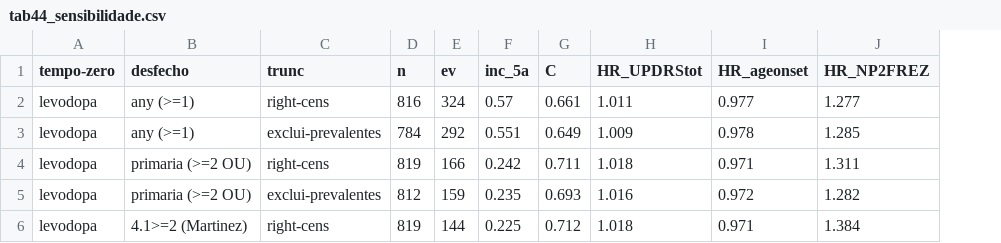
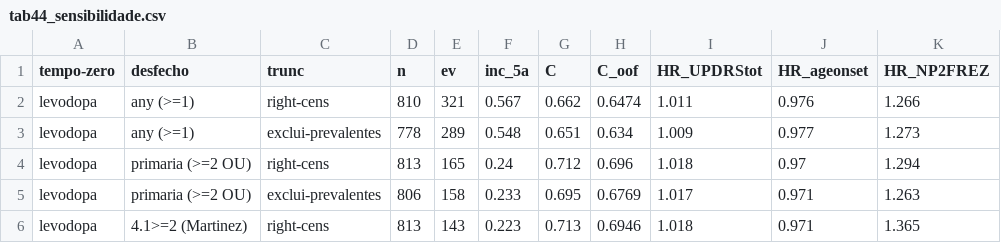
Before and after one commit to cassiominuzzo/ppmi-dyskinesia-prediction, a CSV file: 03_Resultados/Tabelas/tab44_sensibilidade.csv, drawn as a sheet; only a part is shown; addresses are those after the commit; the diff covers the shown part only; the diff names each change by its address in the sheet, - before the commit and + after, or states it on an @@ line.

```diff
--- a/03_Resultados/Tabelas/tab44_sensibilidade.csv
+++ b/03_Resultados/Tabelas/tab44_sensibilidade.csv
+column H (C_oof), rows 2-6: 0.6474 | 0.634 | 0.696 | 0.6769 | 0.6946
-D2 (n): 816
+D2 (n): 810
-E2 (ev): 324
+E2 (ev): 321
-F2 (inc_5a): 0.57
+F2 (inc_5a): 0.567
-G2 (C): 0.661
+G2 (C): 0.662
-J2 (HR_ageonset): 0.977
+J2 (HR_ageonset): 0.976
-K2 (HR_NP2FREZ): 1.277
+K2 (HR_NP2FREZ): 1.266
-D3 (n): 784
+D3 (n): 778
-E3 (ev): 292
+E3 (ev): 289
-F3 (inc_5a): 0.551
+F3 (inc_5a): 0.548
-G3 (C): 0.649
+G3 (C): 0.651
-J3 (HR_ageonset): 0.978
+J3 (HR_ageonset): 0.977
-K3 (HR_NP2FREZ): 1.285
+K3 (HR_NP2FREZ): 1.273
-D4 (n): 819
+D4 (n): 813
-E4 (ev): 166
+E4 (ev): 165
-F4 (inc_5a): 0.242
+F4 (inc_5a): 0.24
-G4 (C): 0.711
+G4 (C): 0.712
-J4 (HR_ageonset): 0.971
+J4 (HR_ageonset): 0.97
-K4 (HR_NP2FREZ): 1.311
+K4 (HR_NP2FREZ): 1.294
-D5 (n): 812
+D5 (n): 806
-E5 (ev): 159
+E5 (ev): 158
-F5 (inc_5a): 0.235
+F5 (inc_5a): 0.233
-G5 (C): 0.693
+G5 (C): 0.695
-I5 (HR_UPDRStot): 1.016
+I5 (HR_UPDRStot): 1.017
-J5 (HR_ageonset): 0.972
+J5 (HR_ageonset): 0.971
-K5 (HR_NP2FREZ): 1.282
+K5 (HR_NP2FREZ): 1.263
-D6 (n): 819
+D6 (n): 813
-E6 (ev): 144
+E6 (ev): 143
-F6 (inc_5a): 0.225
+F6 (inc_5a): 0.223
-G6 (C): 0.712
+G6 (C): 0.713
-K6 (HR_NP2FREZ): 1.384
+K6 (HR_NP2FREZ): 1.365
```
Also changed, not shown: 39 edited cells elsewhere in this file, 1 other file.
